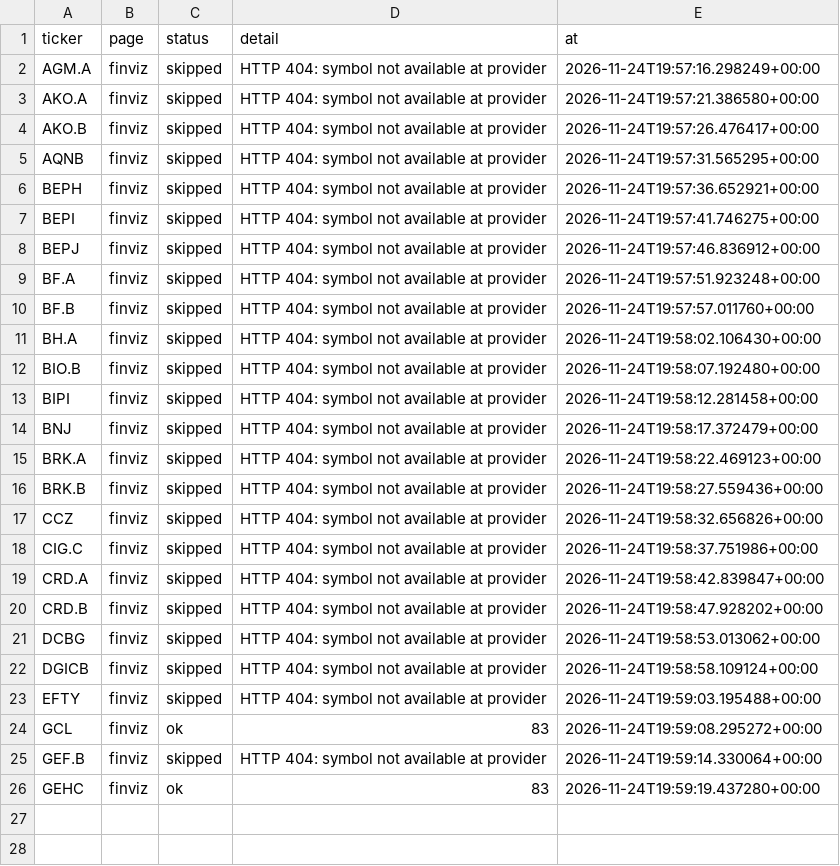
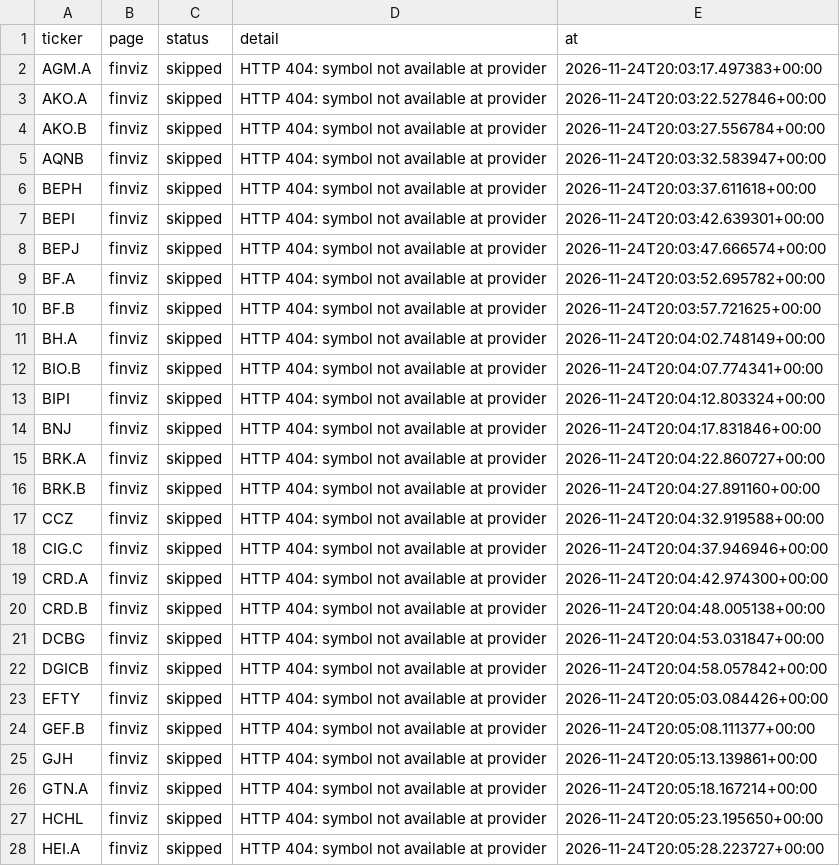
Before and after one commit to knclanil/Fundamental_us, a CSV file: data/execution_log_latest.csv, drawn as a sheet; only a part is shown; the diff covers the shown part only.

```diff
--- a/data/execution_log_latest.csv
+++ b/data/execution_log_latest.csv
@@ -1,26 +1,28 @@
 ticker,page,status,detail,at
-AGM.A,finviz,skipped,HTTP 404: symbol not available at provider,2026-11-24T19:57:16.298249+00:00
-AKO.A,finviz,skipped,HTTP 404: symbol not available at provider,2026-11-24T19:57:21.386580+00:00
-AKO.B,finviz,skipped,HTTP 404: symbol not available at provider,2026-11-24T19:57:26.476417+00:00
-AQNB,finviz,skipped,HTTP 404: symbol not available at provider,2026-11-24T19:57:31.565295+00:00
-BEPH,finviz,skipped,HTTP 404: symbol not available at provider,2026-11-24T19:57:36.652921+00:00
-BEPI,finviz,skipped,HTTP 404: symbol not available at provider,2026-11-24T19:57:41.746275+00:00
-BEPJ,finviz,skipped,HTTP 404: symbol not available at provider,2026-11-24T19:57:46.836912+00:00
-BF.A,finviz,skipped,HTTP 404: symbol not available at provider,2026-11-24T19:57:51.923248+00:00
-BF.B,finviz,skipped,HTTP 404: symbol not available at provider,2026-11-24T19:57:57.011760+00:00
-BH.A,finviz,skipped,HTTP 404: symbol not available at provider,2026-11-24T19:58:02.106430+00:00
-BIO.B,finviz,skipped,HTTP 404: symbol not available at provider,2026-11-24T19:58:07.192480+00:00
-BIPI,finviz,skipped,HTTP 404: symbol not available at provider,2026-11-24T19:58:12.281458+00:00
-BNJ,finviz,skipped,HTTP 404: symbol not available at provider,2026-11-24T19:58:17.372479+00:00
-BRK.A,finviz,skipped,HTTP 404: symbol not available at provider,2026-11-24T19:58:22.469123+00:00
-BRK.B,finviz,skipped,HTTP 404: symbol not available at provider,2026-11-24T19:58:27.559436+00:00
-CCZ,finviz,skipped,HTTP 404: symbol not available at provider,2026-11-24T19:58:32.656826+00:00
-CIG.C,finviz,skipped,HTTP 404: symbol not available at provider,2026-11-24T19:58:37.751986+00:00
-CRD.A,finviz,skipped,HTTP 404: symbol not available at provider,2026-11-24T19:58:42.839847+00:00
-CRD.B,finviz,skipped,HTTP 404: symbol not available at provider,2026-11-24T19:58:47.928202+00:00
-DCBG,finviz,skipped,HTTP 404: symbol not available at provider,2026-11-24T19:58:53.013062+00:00
-DGICB,finviz,skipped,HTTP 404: symbol not available at provider,2026-11-24T19:58:58.109124+00:00
-EFTY,finviz,skipped,HTTP 404: symbol not available at provider,2026-11-24T19:59:03.195488+00:00
-GCL,finviz,ok,83,2026-11-24T19:59:08.295272+00:00
-GEF.B,finviz,skipped,HTTP 404: symbol not available at provider,2026-11-24T19:59:14.330064+00:00
-GEHC,finviz,ok,83,2026-11-24T19:59:19.437280+00:00
+AGM.A,finviz,skipped,HTTP 404: symbol not available at provider,2026-11-24T20:03:17.497383+00:00
+AKO.A,finviz,skipped,HTTP 404: symbol not available at provider,2026-11-24T20:03:22.527846+00:00
+AKO.B,finviz,skipped,HTTP 404: symbol not available at provider,2026-11-24T20:03:27.556784+00:00
+AQNB,finviz,skipped,HTTP 404: symbol not available at provider,2026-11-24T20:03:32.583947+00:00
+BEPH,finviz,skipped,HTTP 404: symbol not available at provider,2026-11-24T20:03:37.611618+00:00
+BEPI,finviz,skipped,HTTP 404: symbol not available at provider,2026-11-24T20:03:42.639301+00:00
+BEPJ,finviz,skipped,HTTP 404: symbol not available at provider,2026-11-24T20:03:47.666574+00:00
+BF.A,finviz,skipped,HTTP 404: symbol not available at provider,2026-11-24T20:03:52.695782+00:00
+BF.B,finviz,skipped,HTTP 404: symbol not available at provider,2026-11-24T20:03:57.721625+00:00
+BH.A,finviz,skipped,HTTP 404: symbol not available at provider,2026-11-24T20:04:02.748149+00:00
+BIO.B,finviz,skipped,HTTP 404: symbol not available at provider,2026-11-24T20:04:07.774341+00:00
+BIPI,finviz,skipped,HTTP 404: symbol not available at provider,2026-11-24T20:04:12.803324+00:00
+BNJ,finviz,skipped,HTTP 404: symbol not available at provider,2026-11-24T20:04:17.831846+00:00
+BRK.A,finviz,skipped,HTTP 404: symbol not available at provider,2026-11-24T20:04:22.860727+00:00
+BRK.B,finviz,skipped,HTTP 404: symbol not available at provider,2026-11-24T20:04:27.891160+00:00
+CCZ,finviz,skipped,HTTP 404: symbol not available at provider,2026-11-24T20:04:32.919588+00:00
+CIG.C,finviz,skipped,HTTP 404: symbol not available at provider,2026-11-24T20:04:37.946946+00:00
+CRD.A,finviz,skipped,HTTP 404: symbol not available at provider,2026-11-24T20:04:42.974300+00:00
+CRD.B,finviz,skipped,HTTP 404: symbol not available at provider,2026-11-24T20:04:48.005138+00:00
+DCBG,finviz,skipped,HTTP 404: symbol not available at provider,2026-11-24T20:04:53.031847+00:00
+DGICB,finviz,skipped,HTTP 404: symbol not available at provider,2026-11-24T20:04:58.057842+00:00
+EFTY,finviz,skipped,HTTP 404: symbol not available at provider,2026-11-24T20:05:03.084426+00:00
+GEF.B,finviz,skipped,HTTP 404: symbol not available at provider,2026-11-24T20:05:08.111377+00:00
+GJH,finviz,skipped,HTTP 404: symbol not available at provider,2026-11-24T20:05:13.139861+00:00
+GTN.A,finviz,skipped,HTTP 404: symbol not available at provider,2026-11-24T20:05:18.167214+00:00
+HCHL,finviz,skipped,HTTP 404: symbol not available at provider,2026-11-24T20:05:23.195650+00:00
+HEI.A,finviz,skipped,HTTP 404: symbol not available at provider,2026-11-24T20:05:28.223727+00:00
```
Also changed, not shown: 27 added rows elsewhere in this file, 3 other files.
